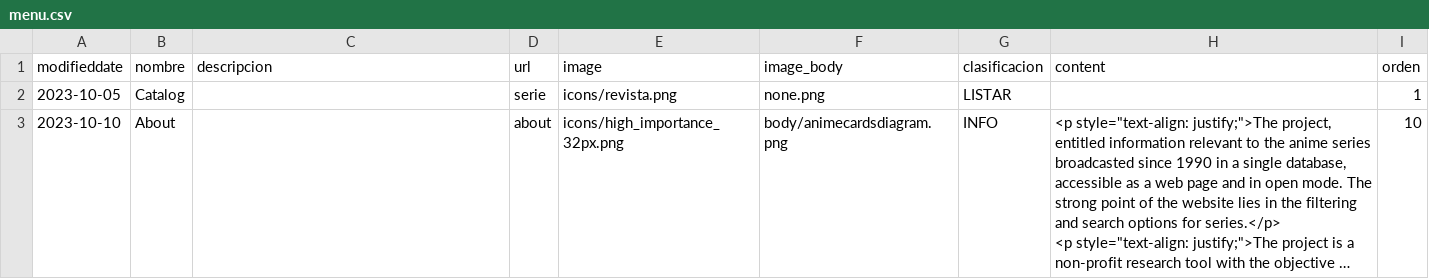
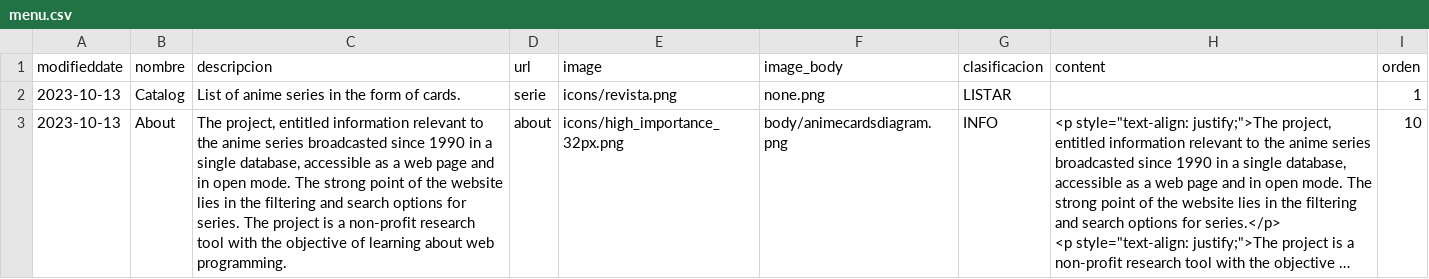
Before and after one commit to EricMannalich/catalog_series, a CSV file: bd_backup/menu.csv, drawn as a sheet; long unchanged cells end in …; the diff names each change by its address in the sheet, - before the commit and + after, or states it on an @@ line.

```diff
--- a/bd_backup/menu.csv
+++ b/bd_backup/menu.csv
-A2 (modifieddate): 2023-10-05
+A2 (modifieddate): 2023-10-13
-C2 (descripcion): (empty)
+C2 (descripcion): List of anime series in the form of cards.
-A3 (modifieddate): 2023-10-10
+A3 (modifieddate): 2023-10-13
-C3 (descripcion): (empty)
+C3 (descripcion): The project, entitled information relevant to the anime series broadcasted since 1990 in a single database, accessible as a web page and in open mode. The strong point of the website lies in the filtering and search options for series. The project is a non-profit research tool with the objective of learning about web programming.
```
Also changed, not shown: 2 other files.
